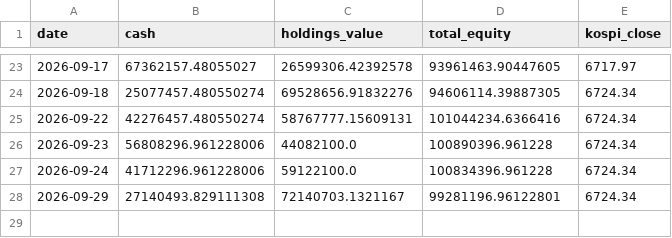
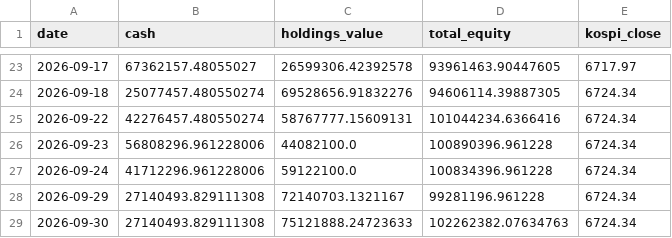
Before and after one commit to BryunB/kr-stock-dashboard, a CSV file: data/portfolio/equity_history.csv, drawn as a sheet; only a part is shown, gaps mark what is left out.

```diff
--- a/data/portfolio/equity_history.csv
+++ b/data/portfolio/equity_history.csv
@@ -27,2 +27,3 @@ date,cash,holdings_value,total_equity,kospi_close
 2026-09-24,41712296.961228006,59122100.0,100834396.961228,6724.34
-2026-09-29,27140493.829111308,72140703.1321167,99281196.96122801,6724.34
+2026-09-29,27140493.829111308,72140703.1321167,99281196.961228,6724.34
+2026-09-30,27140493.829111308,75121888.24723633,102262382.07634763,6724.34
```
Also changed, not shown: 1 other file.
